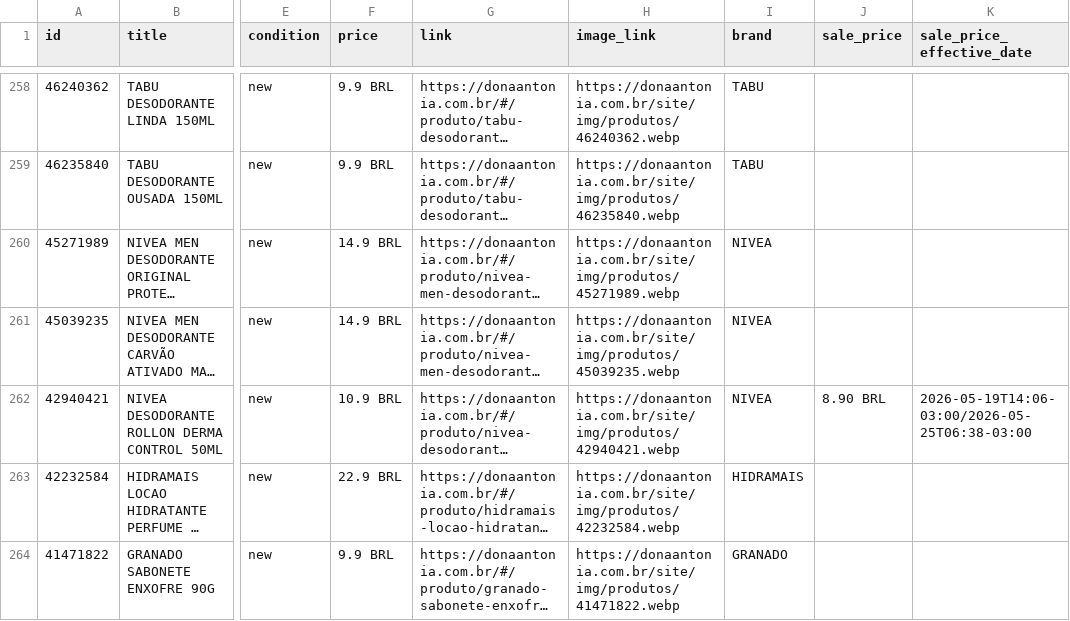
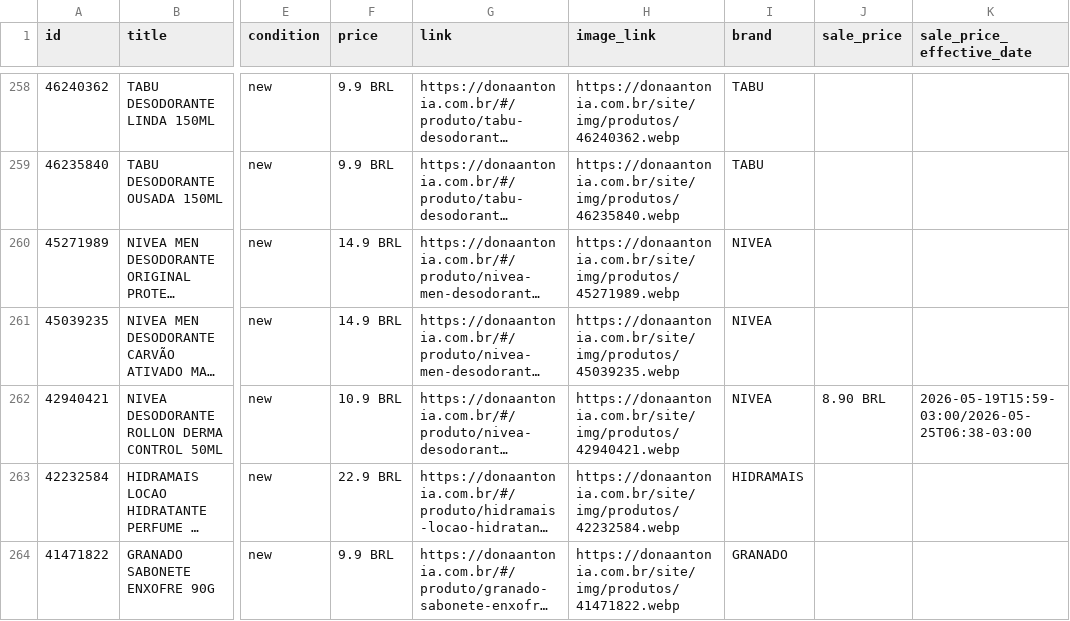
Before and after one commit to osvaldosereia/SUCEDOAN12, a CSV file: site/produtos.csv, drawn as a sheet; only a part is shown, gaps mark what is left out; long unchanged cells end in …; the diff covers the shown part only; the diff names each change by its address in the sheet, - before the commit and + after, or states it on an @@ line.

```diff
--- a/site/produtos.csv
+++ b/site/produtos.csv
-K262 (sale_price_effective_date): 2026-05-19T14:06-03:00/2026-05-25T06:38-03:00
+K262 (sale_price_effective_date): 2026-05-19T15:59-03:00/2026-05-25T06:38-03:00
```
Also changed, not shown: 13 edited cells elsewhere in this file.
